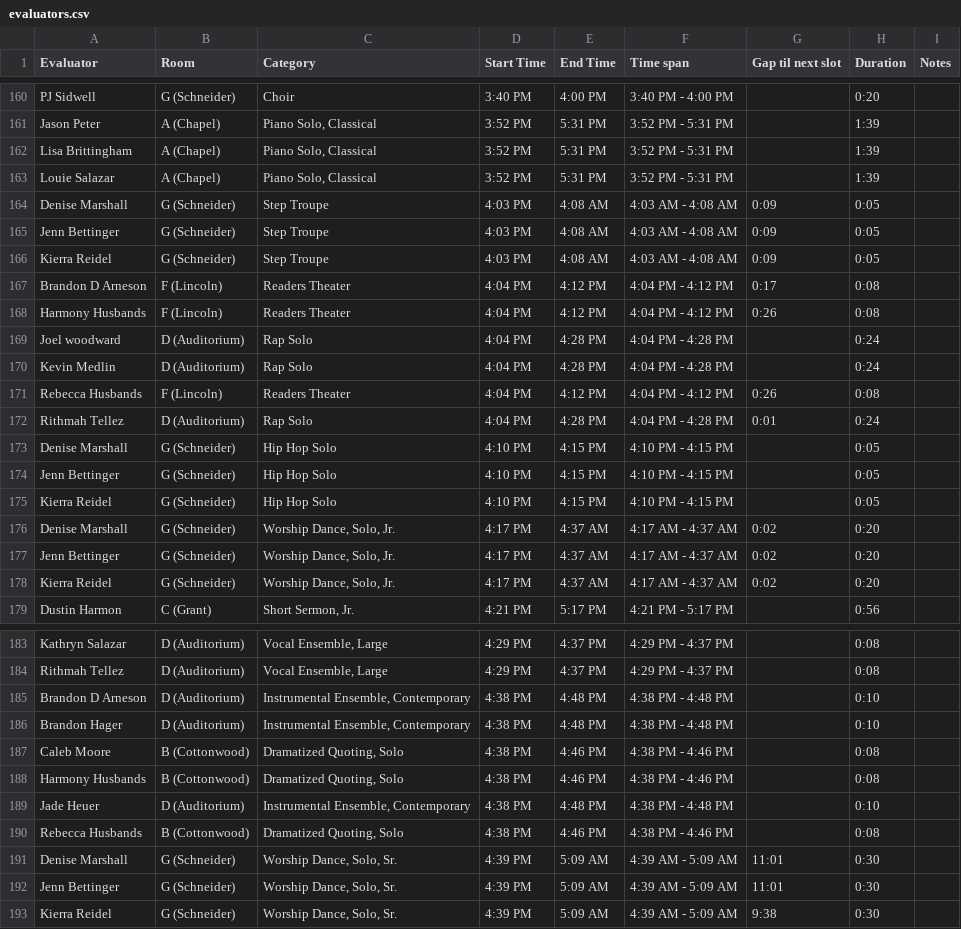
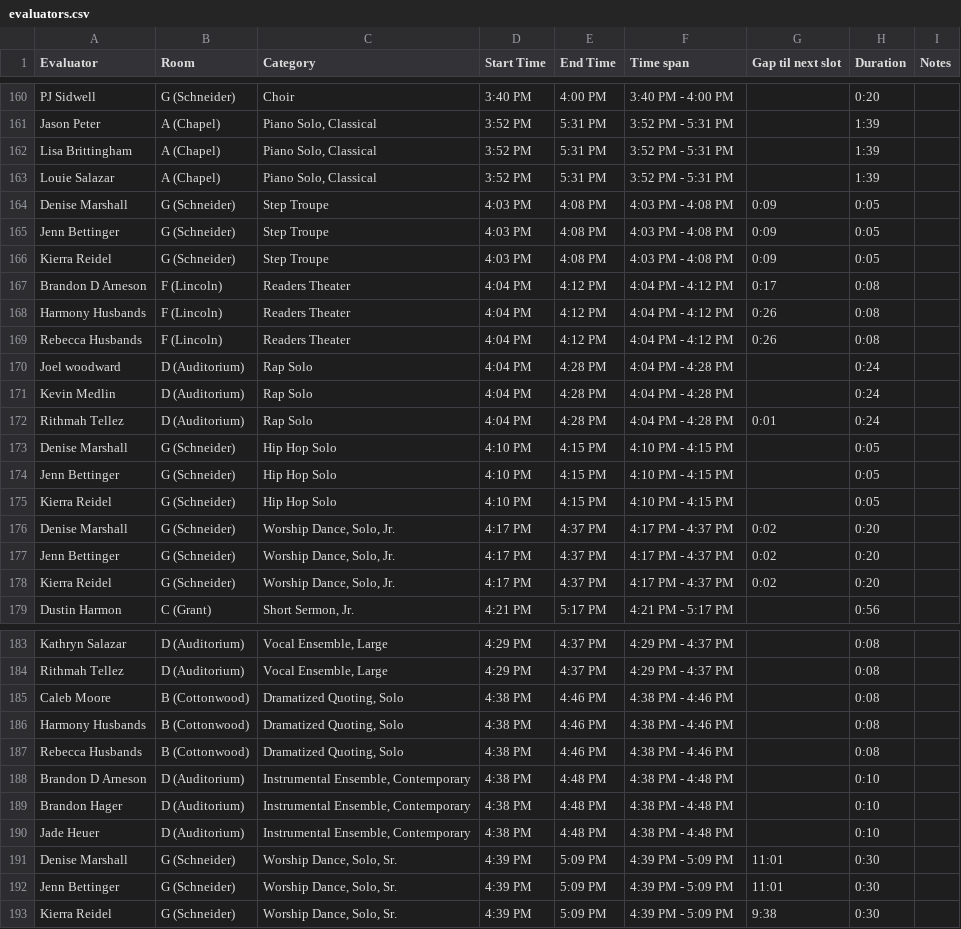
Before and after one commit to ISM-FAF/Evaluator-Schedule, a CSV file: evaluators.csv, drawn as a sheet; only a part is shown, gaps mark what is left out; the diff covers the shown part only.

Commit message:
Add files via upload

```diff
--- a/evaluators.csv
+++ b/evaluators.csv
@@ -163,10 +163,10 @@ Lisa Brittingham,A (Chapel),"Piano Solo, Classical",3:52 PM,5:31 PM,3:52 PM - 5:
 Louie Salazar,A (Chapel),"Piano Solo, Classical",3:52 PM,5:31 PM,3:52 PM - 5:31 PM,,1:39,
-Denise Marshall,G (Schneider),Step Troupe,4:03 PM,4:08 AM,4:03 AM - 4:08 AM,0:09,0:05,
-Jenn Bettinger,G (Schneider),Step Troupe,4:03 PM,4:08 AM,4:03 AM - 4:08 AM,0:09,0:05,
-Kierra Reidel,G (Schneider),Step Troupe,4:03 PM,4:08 AM,4:03 AM - 4:08 AM,0:09,0:05,
+Denise Marshall,G (Schneider),Step Troupe,4:03 PM,4:08 PM,4:03 PM - 4:08 PM,0:09,0:05,
+Jenn Bettinger,G (Schneider),Step Troupe,4:03 PM,4:08 PM,4:03 PM - 4:08 PM,0:09,0:05,
+Kierra Reidel,G (Schneider),Step Troupe,4:03 PM,4:08 PM,4:03 PM - 4:08 PM,0:09,0:05,
 Brandon D Arneson,F (Lincoln),Readers Theater,4:04 PM,4:12 PM,4:04 PM - 4:12 PM,0:17,0:08,
 Harmony Husbands,F (Lincoln),Readers Theater,4:04 PM,4:12 PM,4:04 PM - 4:12 PM,0:26,0:08,
+Rebecca Husbands,F (Lincoln),Readers Theater,4:04 PM,4:12 PM,4:04 PM - 4:12 PM,0:26,0:08,
 Joel woodward,D (Auditorium),Rap Solo,4:04 PM,4:28 PM,4:04 PM - 4:28 PM,,0:24,
 Kevin Medlin,D (Auditorium),Rap Solo,4:04 PM,4:28 PM,4:04 PM - 4:28 PM,,0:24,
-Rebecca Husbands,F (Lincoln),Readers Theater,4:04 PM,4:12 PM,4:04 PM - 4:12 PM,0:26,0:08,
 Rithmah Tellez,D (Auditorium),Rap Solo,4:04 PM,4:28 PM,4:04 PM - 4:28 PM,0:01,0:24,
@@ -175,5 +175,5 @@ Jenn Bettinger,G (Schneider),Hip Hop Solo,4:10 PM,4:15 PM,4:10 PM - 4:15 PM,,0:0
 Kierra Reidel,G (Schneider),Hip Hop Solo,4:10 PM,4:15 PM,4:10 PM - 4:15 PM,,0:05,
-Denise Marshall,G (Schneider),"Worship Dance, Solo, Jr.",4:17 PM,4:37 AM,4:17 AM - 4:37 AM,0:02,0:20,
-Jenn Bettinger,G (Schneider),"Worship Dance, Solo, Jr.",4:17 PM,4:37 AM,4:17 AM - 4:37 AM,0:02,0:20,
-Kierra Reidel,G (Schneider),"Worship Dance, Solo, Jr.",4:17 PM,4:37 AM,4:17 AM - 4:37 AM,0:02,0:20,
+Denise Marshall,G (Schneider),"Worship Dance, Solo, Jr.",4:17 PM,4:37 PM,4:17 PM - 4:37 PM,0:02,0:20,
+Jenn Bettinger,G (Schneider),"Worship Dance, Solo, Jr.",4:17 PM,4:37 PM,4:17 PM - 4:37 PM,0:02,0:20,
+Kierra Reidel,G (Schneider),"Worship Dance, Solo, Jr.",4:17 PM,4:37 PM,4:17 PM - 4:37 PM,0:02,0:20,
 Dustin Harmon,C (Grant),"Short Sermon, Jr.",4:21 PM,5:17 PM,4:21 PM - 5:17 PM,,0:56,
@@ -184,10 +184,10 @@ Kathryn Salazar,D (Auditorium),"Vocal Ensemble, Large",4:29 PM,4:37 PM,4:29 PM -
 Rithmah Tellez,D (Auditorium),"Vocal Ensemble, Large",4:29 PM,4:37 PM,4:29 PM - 4:37 PM,,0:08,
+Caleb Moore,B (Cottonwood),"Dramatized Quoting, Solo",4:38 PM,4:46 PM,4:38 PM - 4:46 PM,,0:08,
+Harmony Husbands,B (Cottonwood),"Dramatized Quoting, Solo",4:38 PM,4:46 PM,4:38 PM - 4:46 PM,,0:08,
+Rebecca Husbands,B (Cottonwood),"Dramatized Quoting, Solo",4:38 PM,4:46 PM,4:38 PM - 4:46 PM,,0:08,
 Brandon D Arneson,D (Auditorium),"Instrumental Ensemble, Contemporary",4:38 PM,4:48 PM,4:38 PM - 4:48 PM,,0:10,
 Brandon Hager,D (Auditorium),"Instrumental Ensemble, Contemporary",4:38 PM,4:48 PM,4:38 PM - 4:48 PM,,0:10,
-Caleb Moore,B (Cottonwood),"Dramatized Quoting, Solo",4:38 PM,4:46 PM,4:38 PM - 4:46 PM,,0:08,
-Harmony Husbands,B (Cottonwood),"Dramatized Quoting, Solo",4:38 PM,4:46 PM,4:38 PM - 4:46 PM,,0:08,
 Jade Heuer,D (Auditorium),"Instrumental Ensemble, Contemporary",4:38 PM,4:48 PM,4:38 PM - 4:48 PM,,0:10,
-Rebecca Husbands,B (Cottonwood),"Dramatized Quoting, Solo",4:38 PM,4:46 PM,4:38 PM - 4:46 PM,,0:08,
-Denise Marshall,G (Schneider),"Worship Dance, Solo, Sr.",4:39 PM,5:09 AM,4:39 AM - 5:09 AM,11:01,0:30,
-Jenn Bettinger,G (Schneider),"Worship Dance, Solo, Sr.",4:39 PM,5:09 AM,4:39 AM - 5:09 AM,11:01,0:30,
-Kierra Reidel,G (Schneider),"Worship Dance, Solo, Sr.",4:39 PM,5:09 AM,4:39 AM - 5:09 AM,9:38,0:30,
+Denise Marshall,G (Schneider),"Worship Dance, Solo, Sr.",4:39 PM,5:09 PM,4:39 PM - 5:09 PM,11:01,0:30,
+Jenn Bettinger,G (Schneider),"Worship Dance, Solo, Sr.",4:39 PM,5:09 PM,4:39 PM - 5:09 PM,11:01,0:30,
+Kierra Reidel,G (Schneider),"Worship Dance, Solo, Sr.",4:39 PM,5:09 PM,4:39 PM - 5:09 PM,9:38,0:30,
```
Also changed, not shown: 19 moved rows elsewhere in this file.
